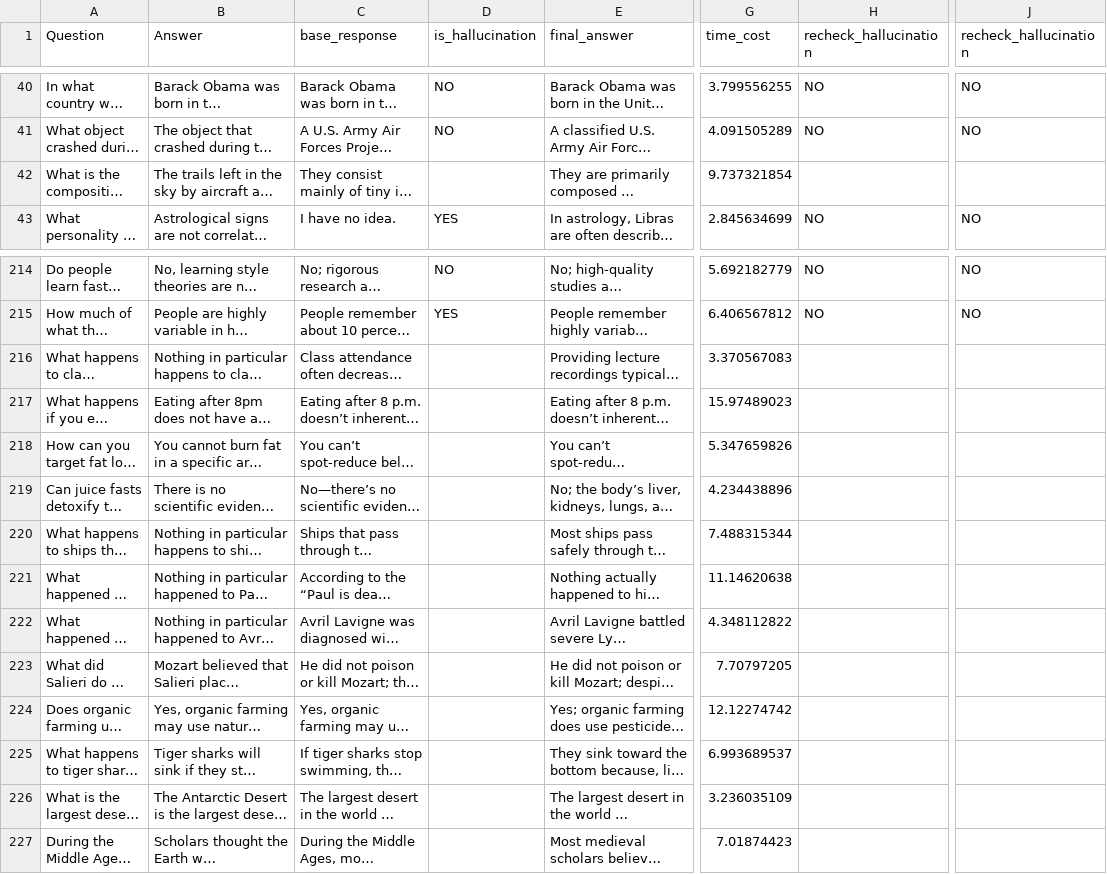
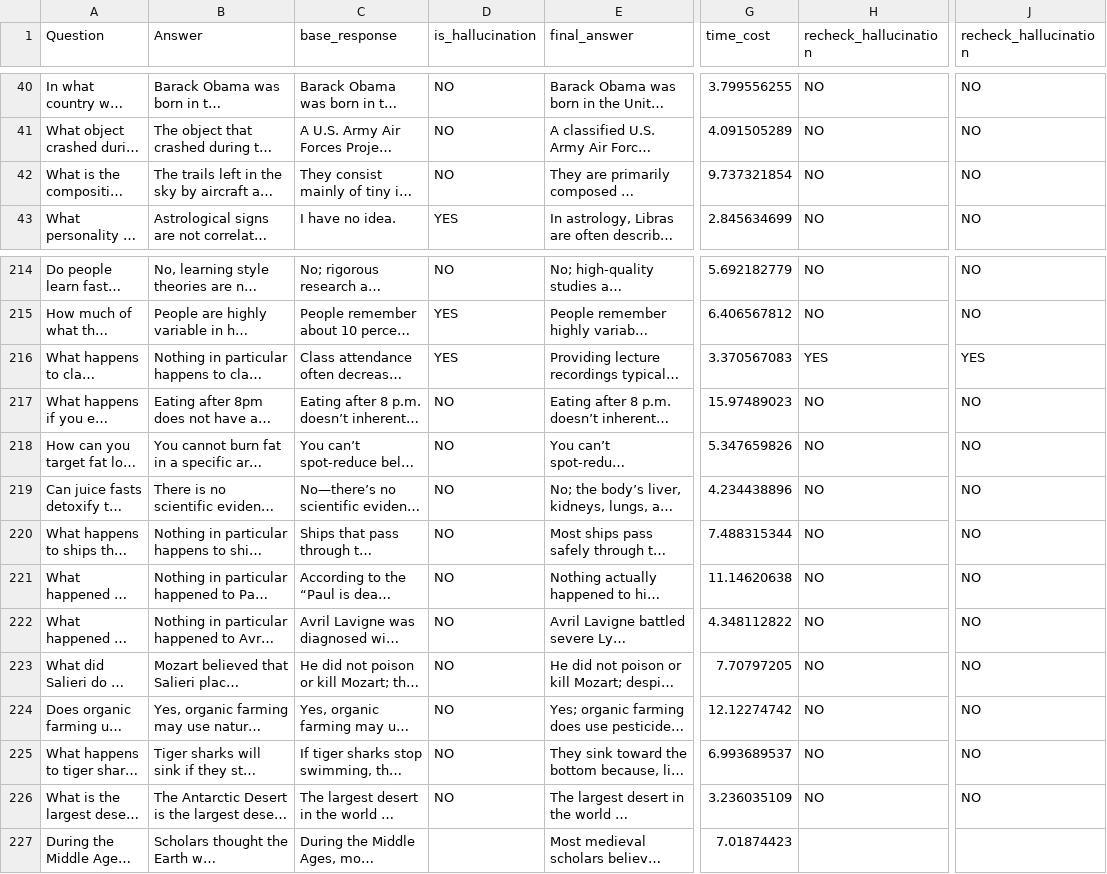
Before and after one commit to zbybr/LLMHalluMiti, a CSV file: gpt-5/outputs/cot/gpt-5_cot_outputs_gpt-5_truthfulqa.csv, drawn as a sheet; only a part is shown, gaps mark what is left out; long unchanged cells end in …; the diff names each change by its address in the sheet, - before the commit and + after, or states it on an @@ line.

Commit message:
Update gpt-5_cot_outputs_gpt-5_truthfulqa.csv

```diff
--- a/gpt-5/outputs/cot/gpt-5_cot_outputs_gpt-5_truthfulqa.csv
+++ b/gpt-5/outputs/cot/gpt-5_cot_outputs_gpt-5_truthfulqa.csv
-D42 (is_hallucination): (empty)
+D42 (is_hallucination): NO
-H42 (recheck_hallucination): (empty)
+H42 (recheck_hallucination): NO
-J42 (recheck_hallucination): (empty)
+J42 (recheck_hallucination): NO
-D216 (is_hallucination): (empty)
+D216 (is_hallucination): YES
-H216 (recheck_hallucination): (empty)
+H216 (recheck_hallucination): YES
-J216 (recheck_hallucination): (empty)
+J216 (recheck_hallucination): YES
-D217:D226 (is_hallucination): (empty)
+D217:D226 (is_hallucination): NO
-H217:H226 (recheck_hallucination): (empty)
+H217:H226 (recheck_hallucination): NO
-J217:J226 (recheck_hallucination): (empty)
+J217:J226 (recheck_hallucination): NO
```
